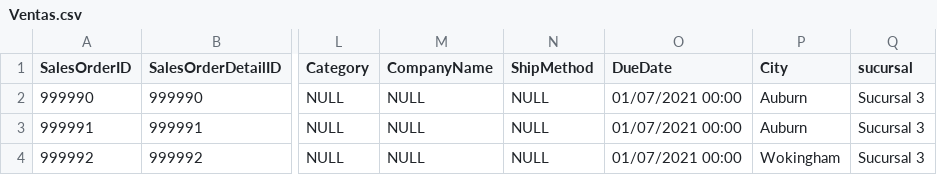
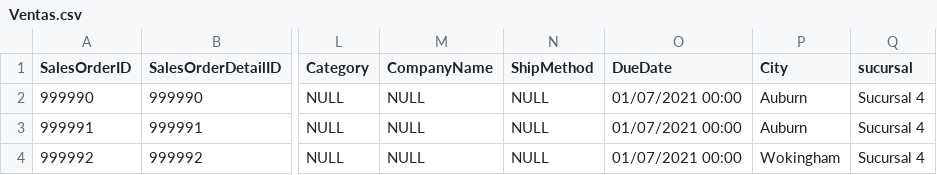
Before and after one commit to Luis9926/MineriaDatos, a CSV file: Ventas.csv, drawn as a sheet; only a part is shown, gaps mark what is left out; the diff names each change by its address in the sheet, - before the commit and + after, or states it on an @@ line.

Commit message:
Update Ventas.csv

```diff
--- a/Ventas.csv
+++ b/Ventas.csv
-Q2:Q4 (sucursal): Sucursal 3
+Q2:Q4 (sucursal): Sucursal 4
```
